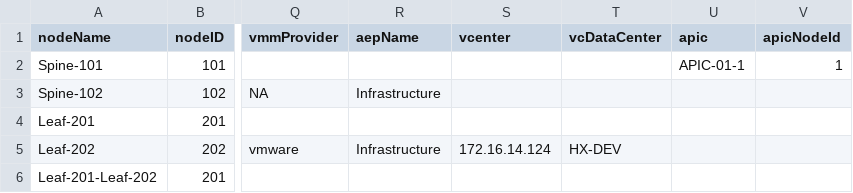
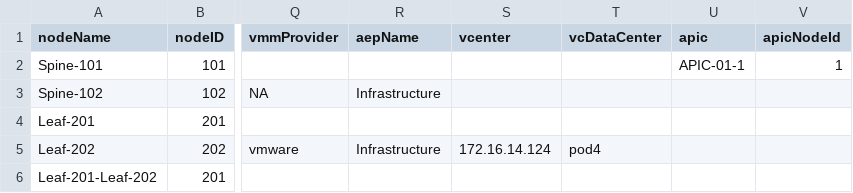
Before and after one commit to jc3943/LTRATO-3001, a CSV file: vars/pod4/aci/switch-inventory.csv, drawn as a sheet; only a part is shown, gaps mark what is left out; the diff names each change by its address in the sheet, - before the commit and + after, or states it on an @@ line.

Commit message:
fixed switch-inventory vars for 2-16

```diff
--- a/vars/pod4/aci/switch-inventory.csv
+++ b/vars/pod4/aci/switch-inventory.csv
-T5 (vcDataCenter): HX-DEV
+T5 (vcDataCenter): pod4
```
Also changed, not shown: vars/pod2/aci/switch-inventory.csv, vars/pod3/aci/switch-inventory.csv, 12 other files.
